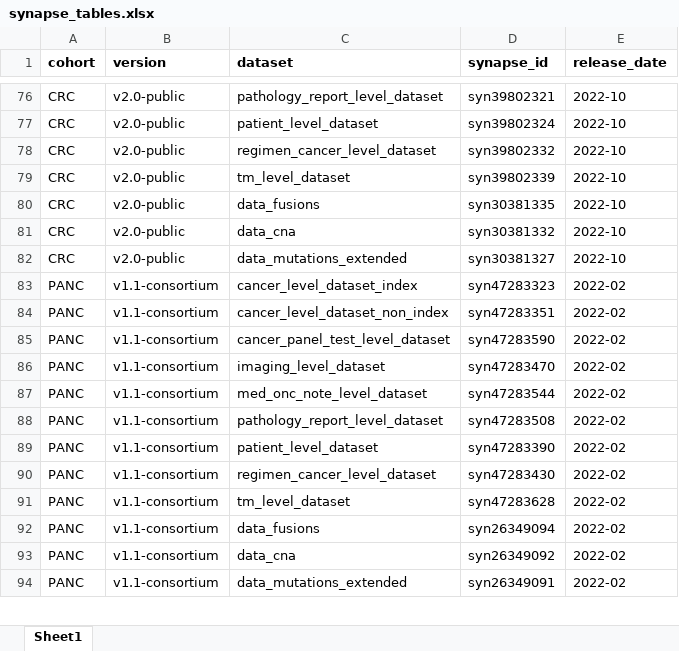
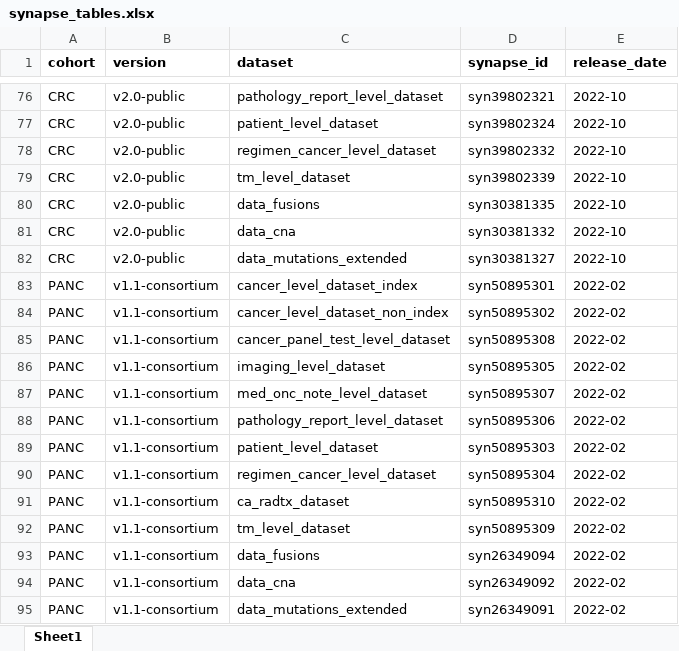
Before and after one commit to GENIE-BPC/genieBPC, an Excel workbook: data-raw/synapse_tables.xlsx, sheet Sheet1, drawn as a sheet; only a part is shown, gaps mark what is left out; values as stored, in another font and other column widths than the file's, no borders; addresses are those after the commit; the diff names each change by its address in the sheet, - before the commit and + after, or states it on an @@ line.

Commit message:
Update synapse_tables.xlsx
update panc v1.1 synapse IDs

```diff
--- a/data-raw/synapse_tables.xlsx (sheet Sheet1)
+++ b/data-raw/synapse_tables.xlsx (sheet Sheet1)
-D83 (synapse_id): syn47283323
+D83 (synapse_id): syn50895301
-D84 (synapse_id): syn47283351
+D84 (synapse_id): syn50895302
-D85 (synapse_id): syn47283590
+D85 (synapse_id): syn50895308
-D86 (synapse_id): syn47283470
+D86 (synapse_id): syn50895305
-D87 (synapse_id): syn47283544
+D87 (synapse_id): syn50895307
-D88 (synapse_id): syn47283508
+D88 (synapse_id): syn50895306
-D89 (synapse_id): syn47283390
+D89 (synapse_id): syn50895303
-D90 (synapse_id): syn47283430
+D90 (synapse_id): syn50895304
+row 91: PANC | v1.1-consortium | ca_radtx_dataset | syn50895310 | 2022-02
-D92 (synapse_id): syn47283628
+D92 (synapse_id): syn50895309
```
